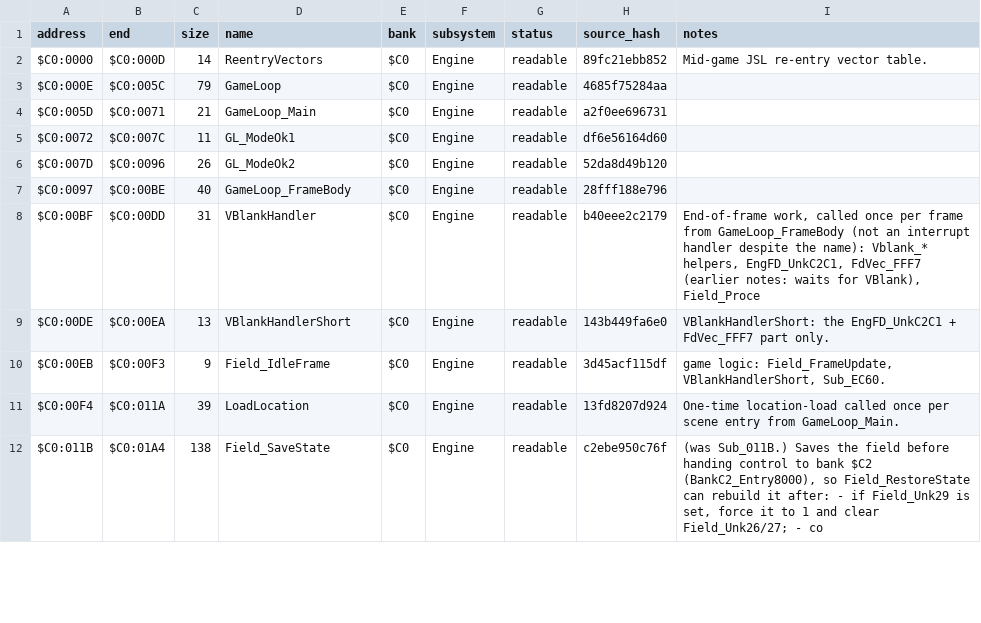
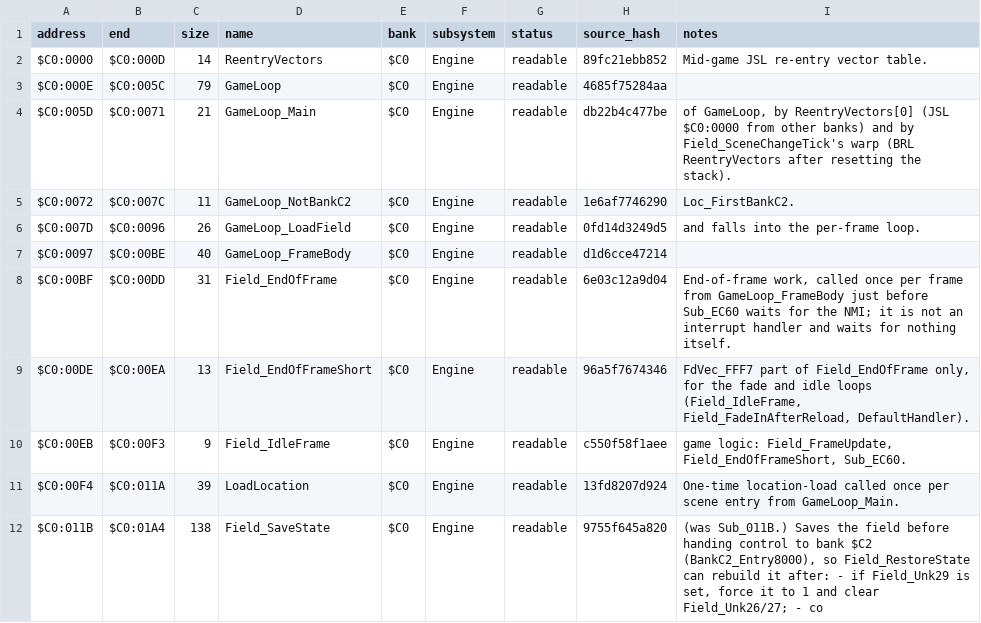
Before and after one commit to ThisIsAkill/ChronoRET, a CSV file: symbols/functions.csv, drawn as a sheet; only a part is shown; the diff covers the shown part only.

Commit message:
readability: bank $C0 engine-core fixes per independent review
Rename the routines whose headers admitted the name was wrong:
VBlankHandler -> Field_EndOfFrame, VBlankHandlerShort ->
Field_EndOfFrameShort, PostVBlank -> Oam_BuildShadow, FrameStateInit ->
Field_InitLoadState, GL_ModeOk1/2 -> GameLoop_NotBankC2 /
GameLoop_LoadField, PV_SpriteLoop/PV_NextSprite -> PV_BucketLoop /
PV_NextBucket. Map_ScrollA-D become Map_Unk7F3728/3748/3768/3781,
Field_ExitMenuArg becomes Field_BankC2Arg and Field_Unk28 becomes
Field_HdmaEnable (the NMI writes it to HDMAEN).

Add the missing CPU-state lines, complete caller lists, replace
address-built labels, explain the dead loads in the fade steppers and
correct the frame-wait, Sub_1ADF and Obj_ResetStates size wording.

```diff
--- a/symbols/functions.csv
+++ b/symbols/functions.csv
@@ -3,10 +3,10 @@ $C0:0000,$C0:000D,14,ReentryVectors,$C0,Engine,readable,89fc21ebb852,Mid-game JS
 $C0:000E,$C0:005C,79,GameLoop,$C0,Engine,readable,4685f75284aa,
-$C0:005D,$C0:0071,21,GameLoop_Main,$C0,Engine,readable,a2f0ee696731,
-$C0:0072,$C0:007C,11,GL_ModeOk1,$C0,Engine,readable,df6e56164d60,
-$C0:007D,$C0:0096,26,GL_ModeOk2,$C0,Engine,readable,52da8d49b120,
-$C0:0097,$C0:00BE,40,GameLoop_FrameBody,$C0,Engine,readable,28fff188e796,
-$C0:00BF,$C0:00DD,31,VBlankHandler,$C0,Engine,readable,b40eee2c2179,"End-of-frame work, called once per frame from GameLoop_FrameBody (not an interrupt handler despite the name): Vblank_* helpers, EngFD_UnkC2C1, FdVec_FFF7 (earlier notes: waits for VBlank), Field_Proce"
-$C0:00DE,$C0:00EA,13,VBlankHandlerShort,$C0,Engine,readable,143b449fa6e0,VBlankHandlerShort: the EngFD_UnkC2C1 + FdVec_FFF7 part only.
-$C0:00EB,$C0:00F3,9,Field_IdleFrame,$C0,Engine,readable,3d45acf115df,"game logic: Field_FrameUpdate, VBlankHandlerShort, Sub_EC60."
+$C0:005D,$C0:0071,21,GameLoop_Main,$C0,Engine,readable,db22b4c477be,"of GameLoop, by ReentryVectors[0] (JSL $C0:0000 from other banks) and by Field_SceneChangeTick's warp (BRL ReentryVectors after resetting the stack)."
+$C0:0072,$C0:007C,11,GameLoop_NotBankC2,$C0,Engine,readable,1e6af7746290,Loc_FirstBankC2.
+$C0:007D,$C0:0096,26,GameLoop_LoadField,$C0,Engine,readable,0fd14d3249d5,and falls into the per-frame loop.
+$C0:0097,$C0:00BE,40,GameLoop_FrameBody,$C0,Engine,readable,d1d6cce47214,
+$C0:00BF,$C0:00DD,31,Field_EndOfFrame,$C0,Engine,readable,6e03c12a9d04,"End-of-frame work, called once per frame from GameLoop_FrameBody just before Sub_EC60 waits for the NMI; it is not an interrupt handler and waits for nothing itself."
+$C0:00DE,$C0:00EA,13,Field_EndOfFrameShort,$C0,Engine,readable,96a5f7674346,"FdVec_FFF7 part of Field_EndOfFrame only, for the fade and idle loops (Field_IdleFrame, Field_FadeInAfterReload, DefaultHandler)."
+$C0:00EB,$C0:00F3,9,Field_IdleFrame,$C0,Engine,readable,c550f58f1aee,"game logic: Field_FrameUpdate, Field_EndOfFrameShort, Sub_EC60."
 $C0:00F4,$C0:011A,39,LoadLocation,$C0,Engine,readable,13fd8207d924,One-time location-load called once per scene entry from GameLoop_Main.
-$C0:011B,$C0:01A4,138,Field_SaveState,$C0,Engine,readable,c2ebe950c76f,"(was Sub_011B.) Saves the field before handing control to bank $C2 (BankC2_Entry8000), so Field_RestoreState can rebuild it after: - if Field_Unk29 is set, force it to 1 and clear Field_Unk26/27; - co"
+$C0:011B,$C0:01A4,138,Field_SaveState,$C0,Engine,readable,9755f645a820,"(was Sub_011B.) Saves the field before handing control to bank $C2 (BankC2_Entry8000), so Field_RestoreState can rebuild it after: - if Field_Unk29 is set, force it to 1 and clear Field_Unk26/27; - co"
```
Also changed, not shown: 36 edited cells elsewhere in this file, 8 other files.
